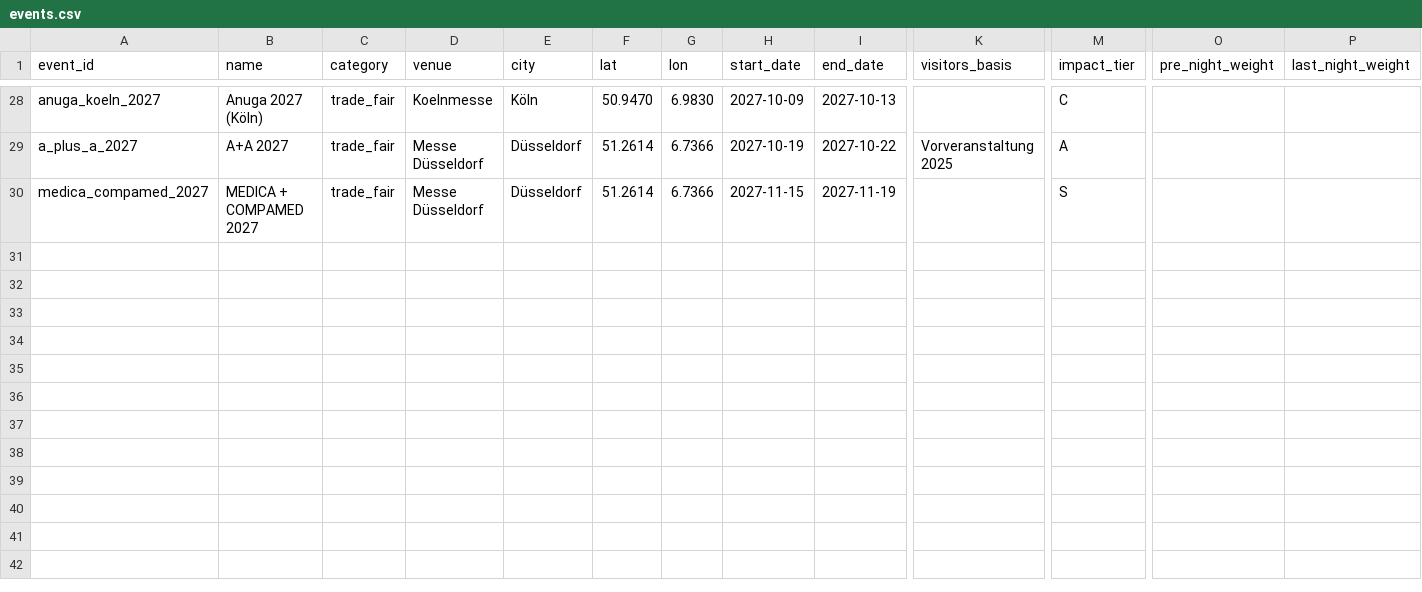
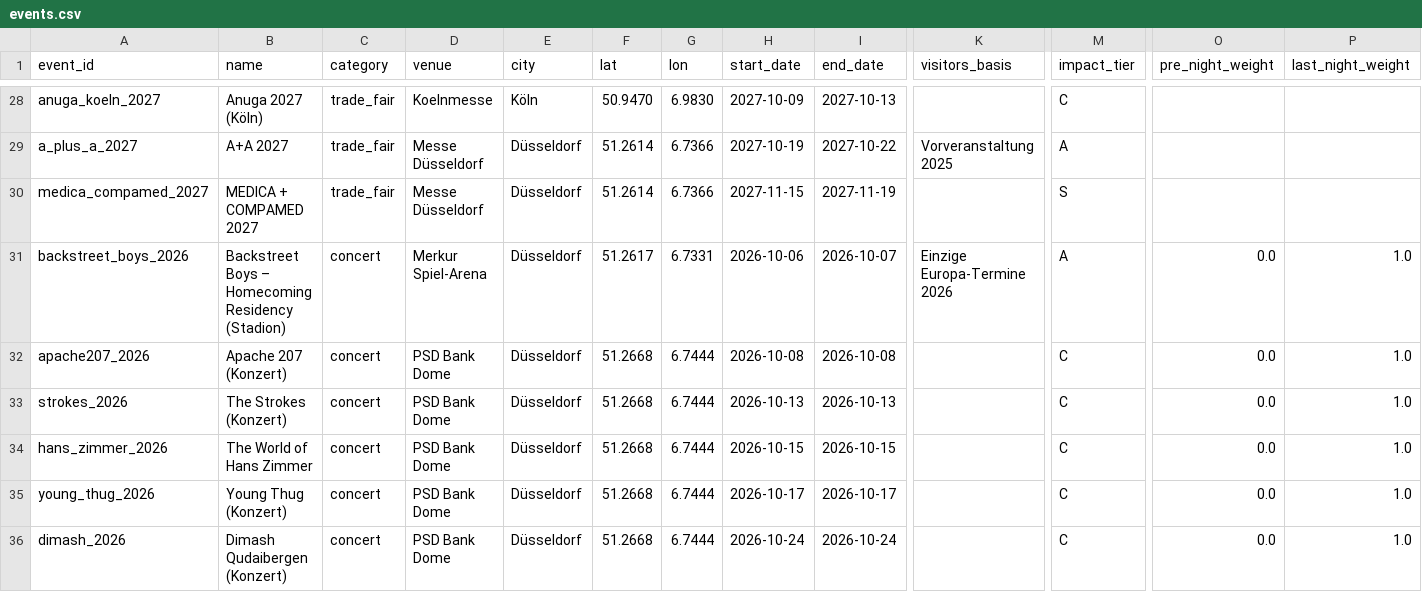
Before and after one commit to marketingmkeu-arch/MKEU-Ecom, a CSV file: airbnb-pricing/data/raw/events/events.csv, drawn as a sheet; only a part is shown, gaps mark what is left out; rows hold the shown columns only; the diff covers the shown part only; the diff names each change by its address in the sheet, - before the commit and + after, or states it on an @@ line.

```diff
--- a/airbnb-pricing/data/raw/events/events.csv
+++ b/airbnb-pricing/data/raw/events/events.csv
+row 31: backstreet_boys_2026 | Backstreet Boys – Homecoming Residency (Stadion) | concert | Merkur Spiel-Arena | Düsseldorf | 51.2617 | 6.7331 | 2026-10-06 | 2026-10-07 | Einzige Europa-Termine 2026 | A | 0.0 | 1.0
+row 32: apache207_2026 | Apache 207 (Konzert) | concert | PSD Bank Dome | Düsseldorf | 51.2668 | 6.7444 | 2026-10-08 | 2026-10-08 |  | C | 0.0 | 1.0
+row 33: strokes_2026 | The Strokes (Konzert) | concert | PSD Bank Dome | Düsseldorf | 51.2668 | 6.7444 | 2026-10-13 | 2026-10-13 |  | C | 0.0 | 1.0
+row 34: hans_zimmer_2026 | The World of Hans Zimmer | concert | PSD Bank Dome | Düsseldorf | 51.2668 | 6.7444 | 2026-10-15 | 2026-10-15 |  | C | 0.0 | 1.0
+row 35: young_thug_2026 | Young Thug (Konzert) | concert | PSD Bank Dome | Düsseldorf | 51.2668 | 6.7444 | 2026-10-17 | 2026-10-17 |  | C | 0.0 | 1.0
+row 36: dimash_2026 | Dimash Qudaibergen (Konzert) | concert | PSD Bank Dome | Düsseldorf | 51.2668 | 6.7444 | 2026-10-24 | 2026-10-24 |  | C | 0.0 | 1.0
```
Also changed, not shown: 6 added rows and 1 edited cell elsewhere in this file, airbnb-pricing/output/pricing_calendar_12m.csv, 16 other files.
